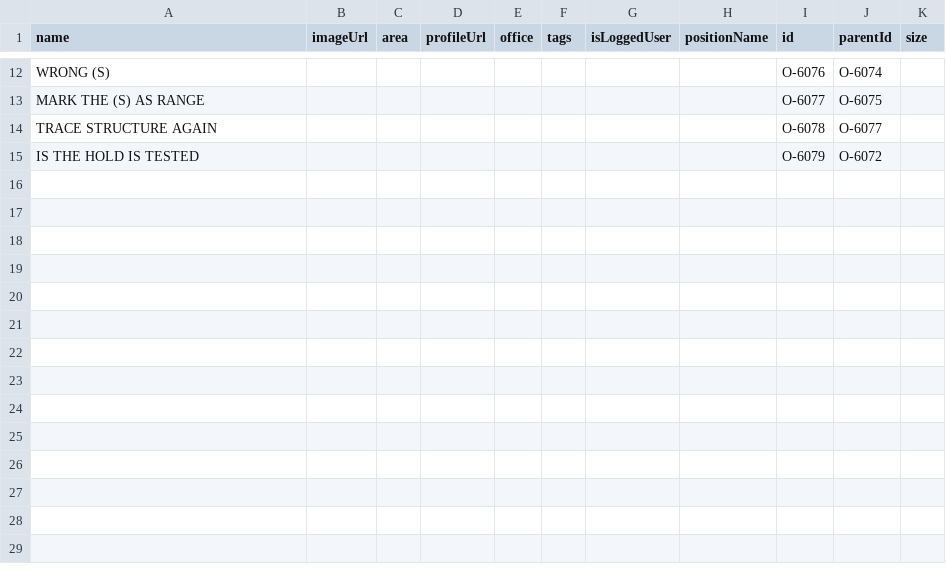
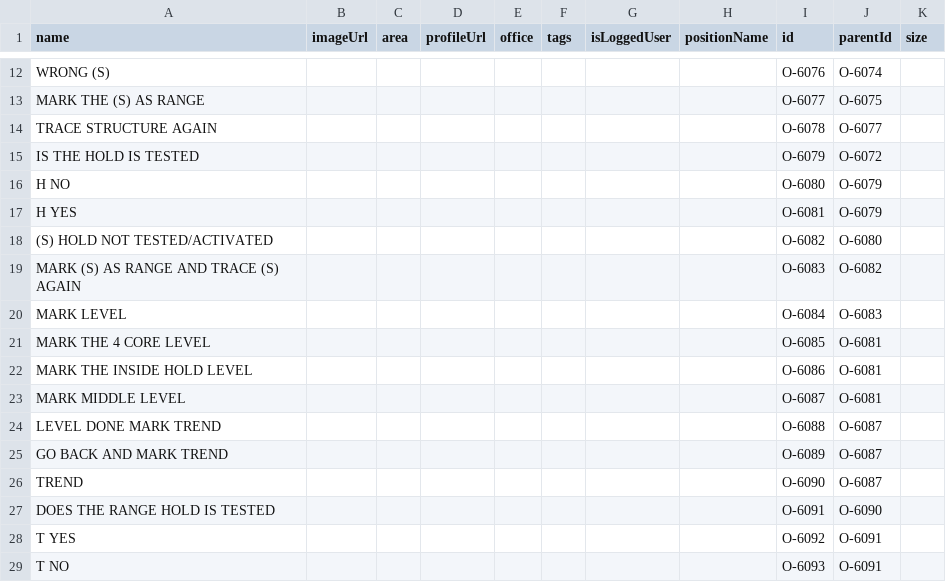
Before and after one commit to mmiuser2484/web-tesst, a CSV file: org (1).csv, drawn as a sheet; only a part is shown, gaps mark what is left out.

Commit message:
Add files via upload

```diff
--- a/org (1).csv
+++ b/org (1).csv
@@ -15 +15,15 @@ TRACE STRUCTURE AGAIN,,,,,,,,O-6078,O-6077,
 IS THE HOLD IS TESTED,,,,,,,,O-6079,O-6072,
+H NO,,,,,,,,O-6080,O-6079,
+H YES,,,,,,,,O-6081,O-6079,
+(S) HOLD NOT TESTED/ACTIVATED,,,,,,,,O-6082,O-6080,
+MARK (S) AS RANGE AND TRACE (S) AGAIN,,,,,,,,O-6083,O-6082,
+MARK LEVEL,,,,,,,,O-6084,O-6083,
+MARK THE 4 CORE LEVEL,,,,,,,,O-6085,O-6081,
+MARK THE INSIDE HOLD LEVEL,,,,,,,,O-6086,O-6081,
+MARK MIDDLE LEVEL,,,,,,,,O-6087,O-6081,
+LEVEL DONE MARK TREND,,,,,,,,O-6088,O-6087,
+GO BACK AND MARK TREND,,,,,,,,O-6089,O-6087,
+TREND,,,,,,,,O-6090,O-6087,
+DOES THE RANGE HOLD IS TESTED,,,,,,,,O-6091,O-6090,
+T YES,,,,,,,,O-6092,O-6091,
+T NO,,,,,,,,O-6093,O-6091,
```
